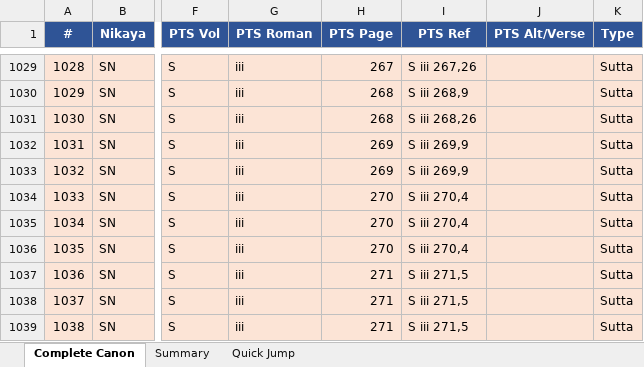
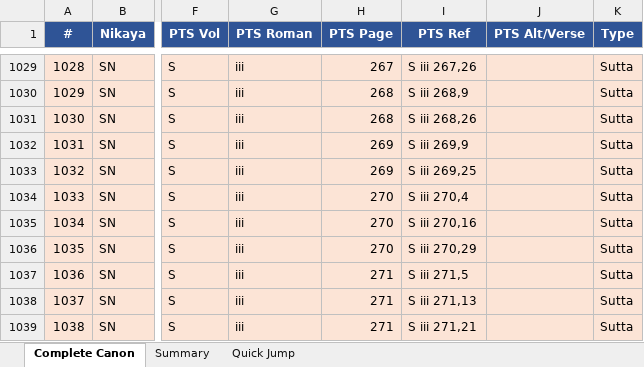
Before and after one commit to jorgecaa/pts-vri-concordance, an Excel workbook: PTS_Reference_Complete_Canon.xlsx, sheet Complete Canon, drawn as a sheet; only a part is shown, gaps mark what is left out; values as stored, in another font and other column widths than the file's, no borders; the diff covers the shown part only; the diff names each change by its address in the sheet, - before the commit and + after, or states it on an @@ line.

```diff
--- a/PTS_Reference_Complete_Canon.xlsx (sheet Complete Canon)
+++ b/PTS_Reference_Complete_Canon.xlsx (sheet Complete Canon)
-I1033 (PTS Ref): S iii 269,9
+I1033 (PTS Ref): S iii 269,25
-I1035 (PTS Ref): S iii 270,4
+I1035 (PTS Ref): S iii 270,16
-I1036 (PTS Ref): S iii 270,4
+I1036 (PTS Ref): S iii 270,29
-I1038 (PTS Ref): S iii 271,5
+I1038 (PTS Ref): S iii 271,13
-I1039 (PTS Ref): S iii 271,5
+I1039 (PTS Ref): S iii 271,21
```
Also changed, not shown: 24 edited cells elsewhere in this sheet, sheet Summary, 6 other files.
